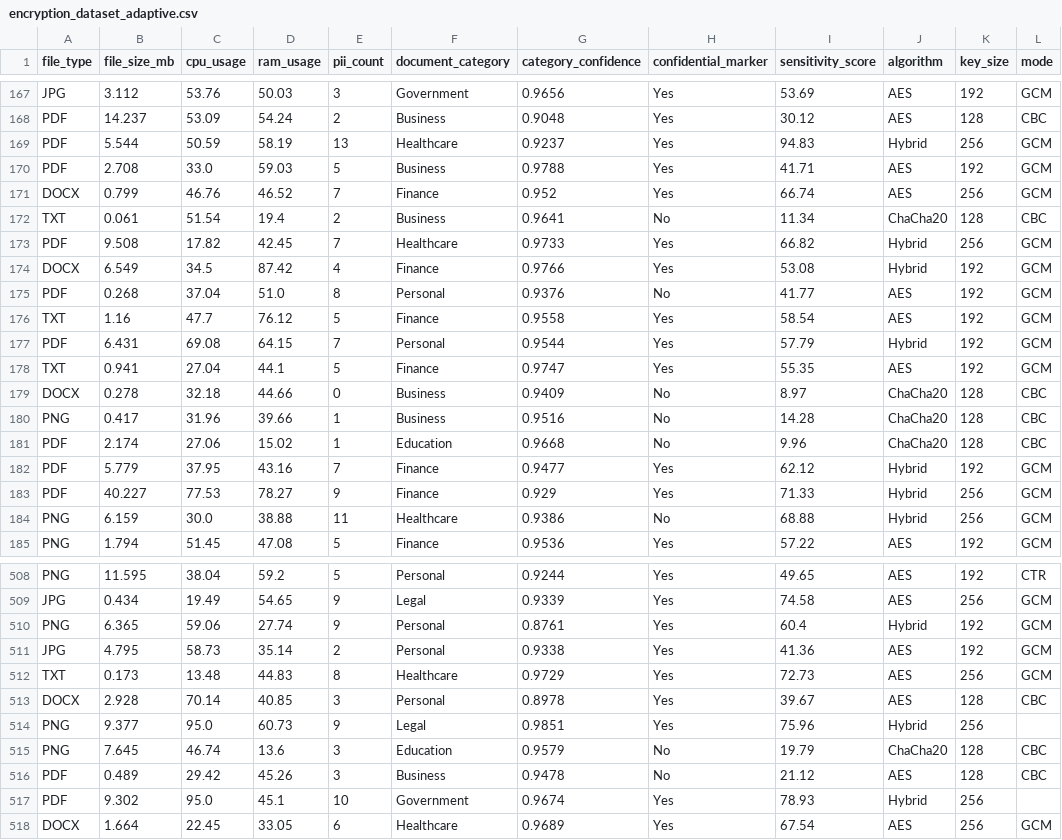
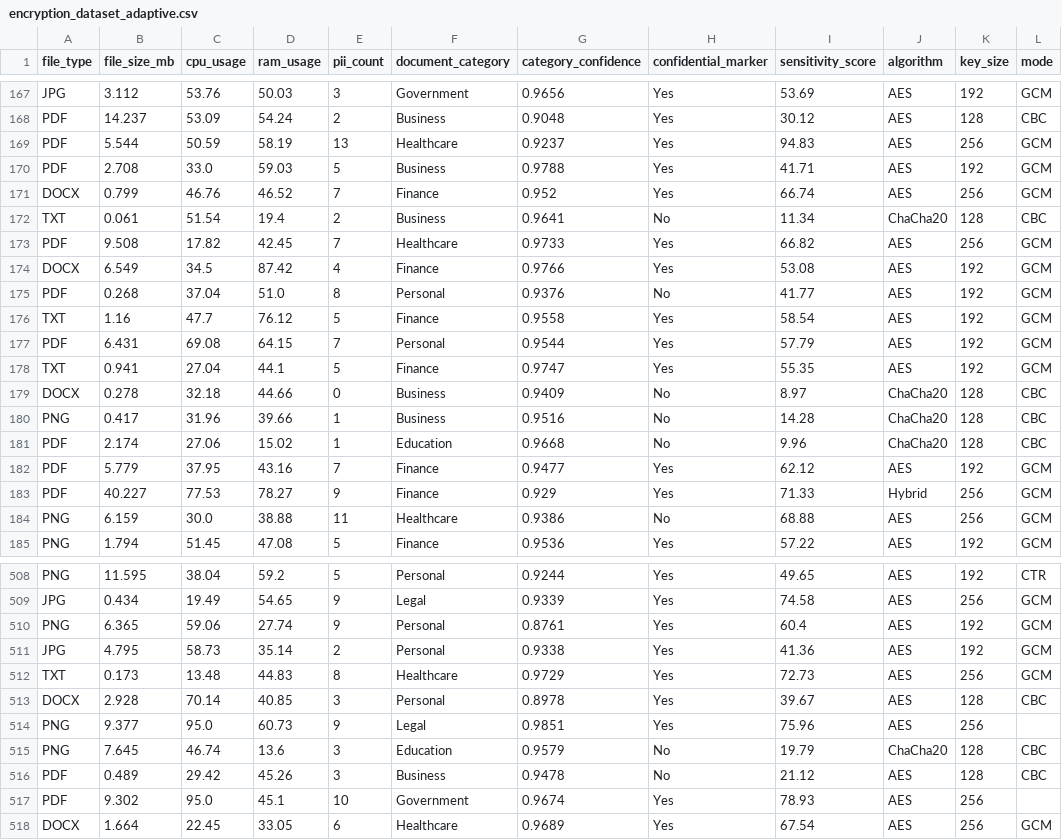
Before and after one commit to SameeraMahat/AI-Based-Adaptive-Encryption-System-, a CSV file: backend/dataset/encryption_dataset_adaptive.csv, drawn as a sheet; only a part is shown, gaps mark what is left out; the diff covers the shown part only.

Commit message:
Update adaptive encryption system

```diff
--- a/backend/dataset/encryption_dataset_adaptive.csv
+++ b/backend/dataset/encryption_dataset_adaptive.csv
@@ -168,3 +168,3 @@ JPG,3.112,53.76,50.03,3,Government,0.9656,Yes,53.69,AES,192,GCM
 PDF,14.237,53.09,54.24,2,Business,0.9048,Yes,30.12,AES,128,CBC
-PDF,5.544,50.59,58.19,13,Healthcare,0.9237,Yes,94.83,Hybrid,256,GCM
+PDF,5.544,50.59,58.19,13,Healthcare,0.9237,Yes,94.83,AES,256,GCM
 PDF,2.708,33.0,59.03,5,Business,0.9788,Yes,41.71,AES,192,GCM
@@ -172,7 +172,7 @@ DOCX,0.799,46.76,46.52,7,Finance,0.952,Yes,66.74,AES,256,GCM
 TXT,0.061,51.54,19.4,2,Business,0.9641,No,11.34,ChaCha20,128,CBC
-PDF,9.508,17.82,42.45,7,Healthcare,0.9733,Yes,66.82,Hybrid,256,GCM
-DOCX,6.549,34.5,87.42,4,Finance,0.9766,Yes,53.08,Hybrid,192,GCM
+PDF,9.508,17.82,42.45,7,Healthcare,0.9733,Yes,66.82,AES,256,GCM
+DOCX,6.549,34.5,87.42,4,Finance,0.9766,Yes,53.08,AES,192,GCM
 PDF,0.268,37.04,51.0,8,Personal,0.9376,No,41.77,AES,192,GCM
 TXT,1.16,47.7,76.12,5,Finance,0.9558,Yes,58.54,AES,192,GCM
-PDF,6.431,69.08,64.15,7,Personal,0.9544,Yes,57.79,Hybrid,192,GCM
+PDF,6.431,69.08,64.15,7,Personal,0.9544,Yes,57.79,AES,192,GCM
 TXT,0.941,27.04,44.1,5,Finance,0.9747,Yes,55.35,AES,192,GCM
@@ -181,5 +181,5 @@ PNG,0.417,31.96,39.66,1,Business,0.9516,No,14.28,ChaCha20,128,CBC
 PDF,2.174,27.06,15.02,1,Education,0.9668,No,9.96,ChaCha20,128,CBC
-PDF,5.779,37.95,43.16,7,Finance,0.9477,Yes,62.12,Hybrid,192,GCM
+PDF,5.779,37.95,43.16,7,Finance,0.9477,Yes,62.12,AES,192,GCM
 PDF,40.227,77.53,78.27,9,Finance,0.929,Yes,71.33,Hybrid,256,GCM
-PNG,6.159,30.0,38.88,11,Healthcare,0.9386,No,68.88,Hybrid,256,GCM
+PNG,6.159,30.0,38.88,11,Healthcare,0.9386,No,68.88,AES,256,GCM
 PNG,1.794,51.45,47.08,5,Finance,0.9536,Yes,57.22,AES,192,GCM
@@ -509,3 +509,3 @@ PNG,11.595,38.04,59.2,5,Personal,0.9244,Yes,49.65,AES,192,CTR
 JPG,0.434,19.49,54.65,9,Legal,0.9339,Yes,74.58,AES,256,GCM
-PNG,6.365,59.06,27.74,9,Personal,0.8761,Yes,60.4,Hybrid,192,GCM
+PNG,6.365,59.06,27.74,9,Personal,0.8761,Yes,60.4,AES,192,GCM
 JPG,4.795,58.73,35.14,2,Personal,0.9338,Yes,41.36,AES,192,GCM
@@ -513,6 +513,6 @@ TXT,0.173,13.48,44.83,8,Healthcare,0.9729,Yes,72.73,AES,256,GCM
 DOCX,2.928,70.14,40.85,3,Personal,0.8978,Yes,39.67,AES,128,CBC
-PNG,9.377,95.0,60.73,9,Legal,0.9851,Yes,75.96,Hybrid,256,
+PNG,9.377,95.0,60.73,9,Legal,0.9851,Yes,75.96,AES,256,
 PNG,7.645,46.74,13.6,3,Education,0.9579,No,19.79,ChaCha20,128,CBC
 PDF,0.489,29.42,45.26,3,Business,0.9478,No,21.12,AES,128,CBC
-PDF,9.302,95.0,45.1,10,Government,0.9674,Yes,78.93,Hybrid,256,
+PDF,9.302,95.0,45.1,10,Government,0.9674,Yes,78.93,AES,256,
 DOCX,1.664,22.45,33.05,6,Healthcare,0.9689,Yes,67.54,AES,256,GCM
```
Also changed, not shown: 135 edited cells elsewhere in this file, 34 other files.
